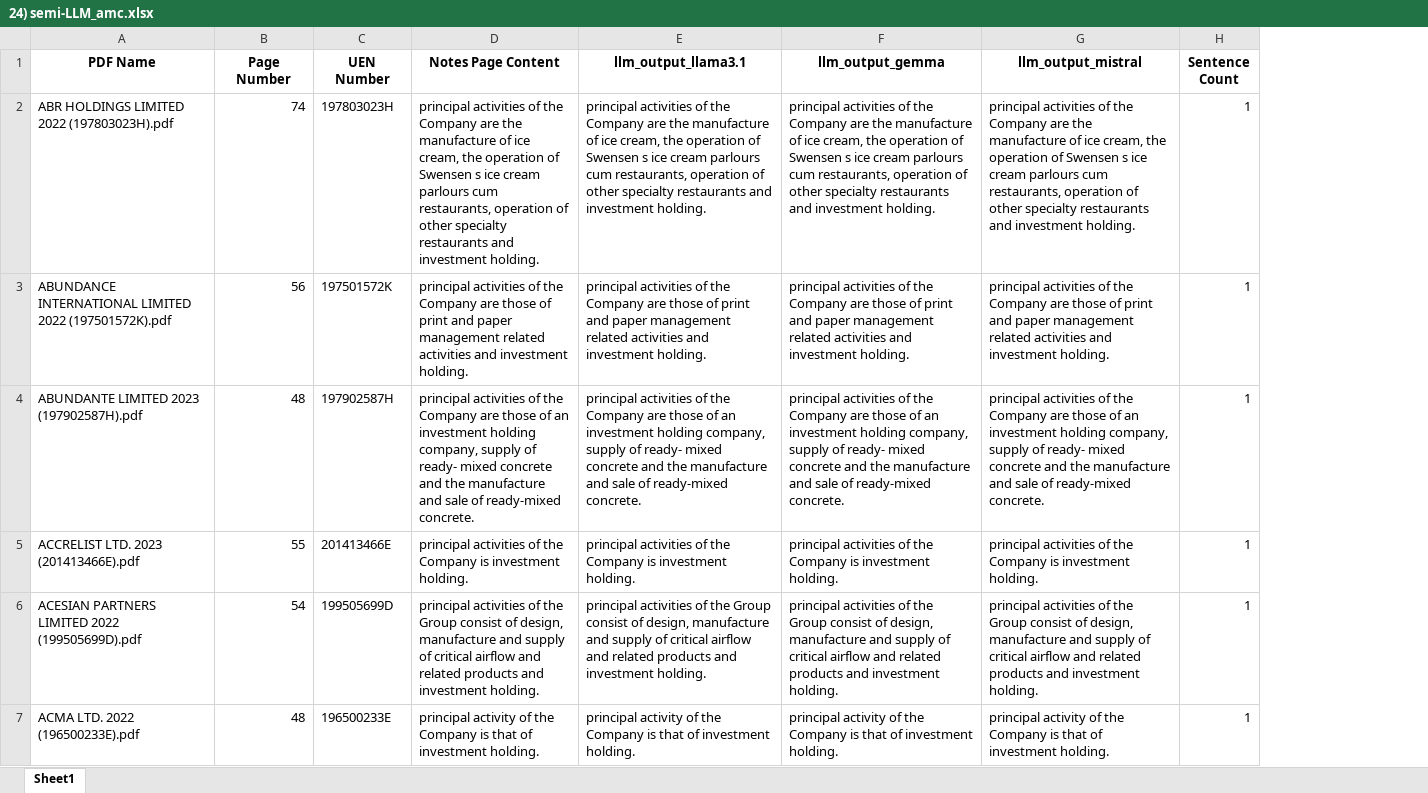
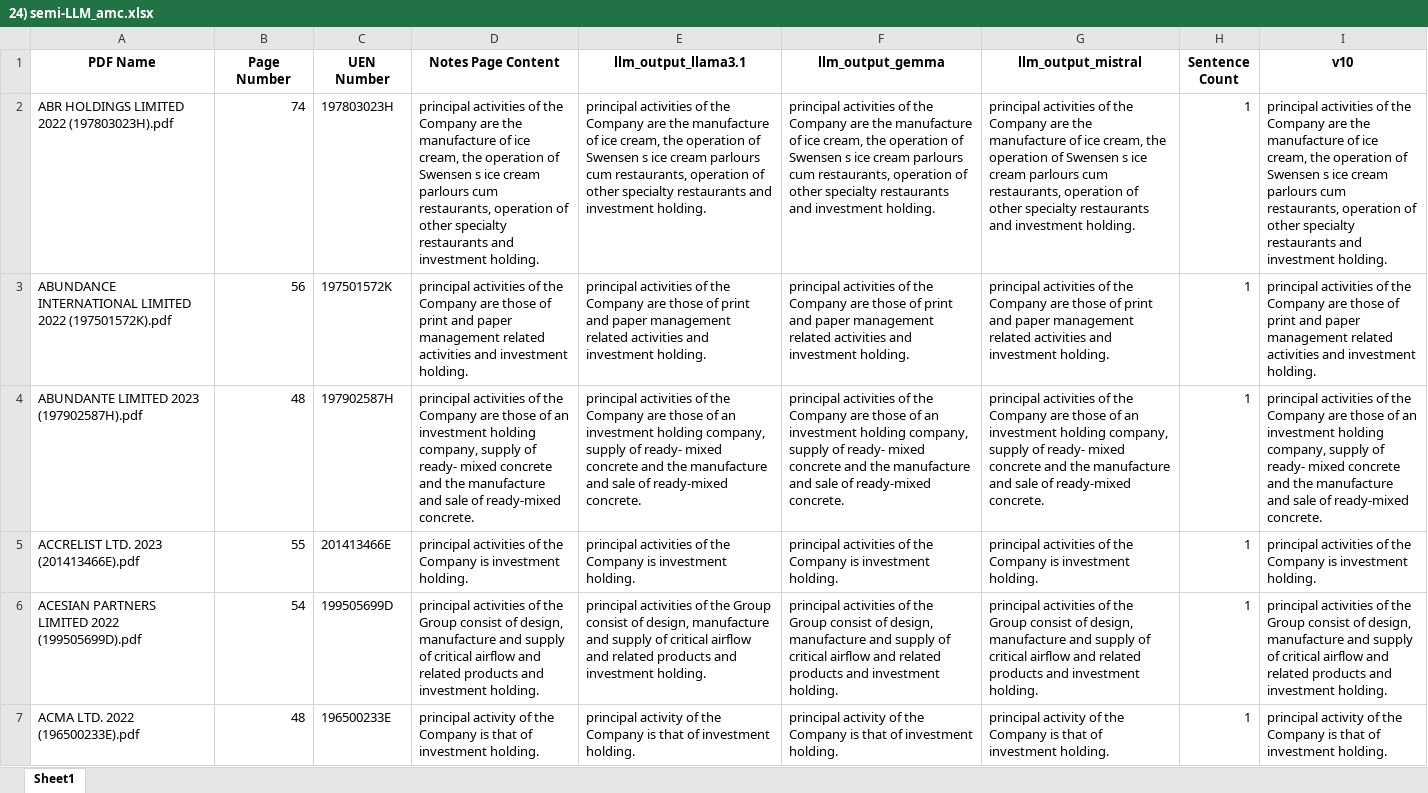
Before and after one commit to Michaelwwk/ssicsync, an Excel workbook: LLM_Test/24) semi-LLM_amc.xlsx, sheet Sheet1, drawn as a sheet; only a part is shown; values as stored, in another font and other column widths than the file's, no borders; the diff names each change by its address in the sheet, - before the commit and + after, or states it on an @@ line.

```diff
--- a/LLM_Test/24) semi-LLM_amc.xlsx (sheet Sheet1)
+++ b/LLM_Test/24) semi-LLM_amc.xlsx (sheet Sheet1)
+column I (v10), rows 2-7: principal activities of the Company are the manufacture of ice cream, the operation of Swensen s ice cream parlours cum restaurants, operation of other specialty restaurants and investment holding. | principal activities of the Company are those of print and paper management related activities and investment holding. | principal activities of the Company are those of an investment holding company, supply of ready- mixed concrete and the manufacture and sale of ready-mixed concrete. | principal activities of the Company is investment holding. | principal activities of the Group consist of design, manufacture and supply of critical airflow and related products and investment holding. | principal activity of the Company is that of investment holding.
```
Also changed, not shown: vdf_amc.xlsx, 3 other files.
